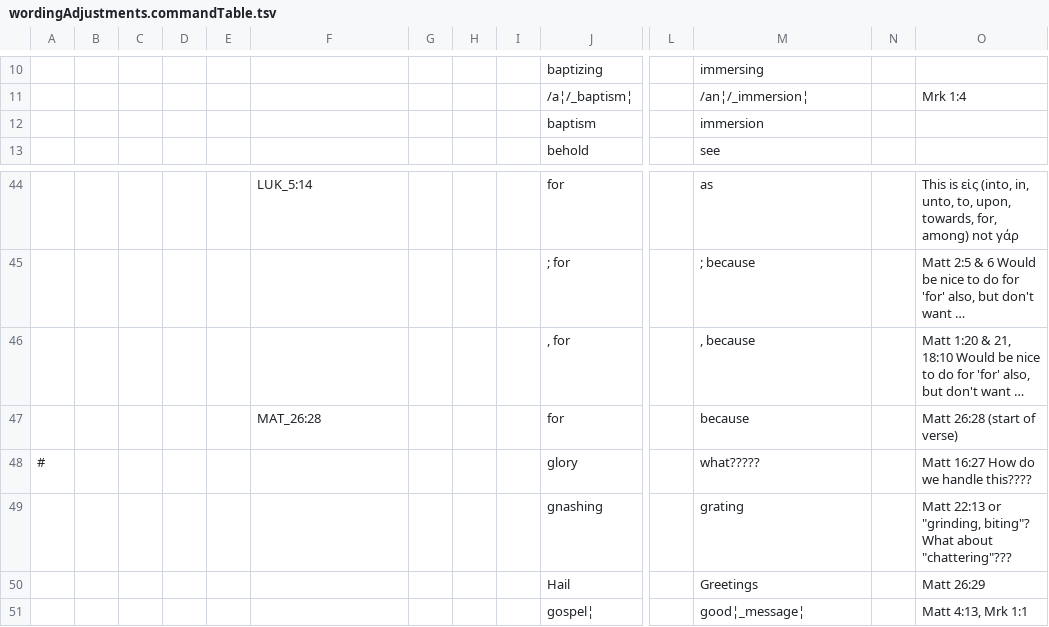
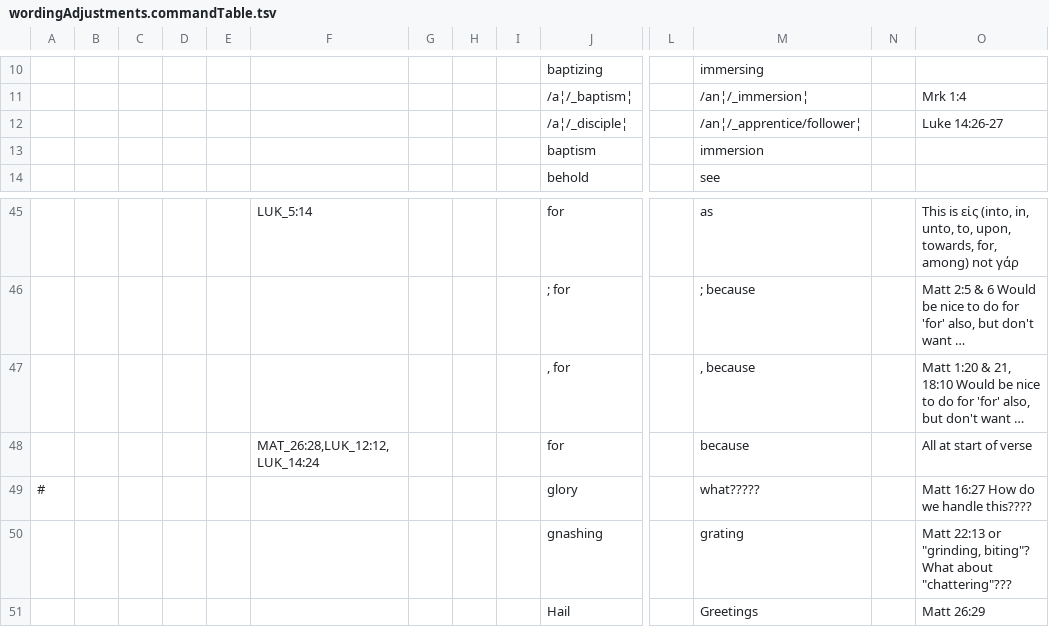
Before and after one commit to Freely-Given-org/OpenEnglishTranslation--OET, a TSV file: scripts/ScriptedVLTUpdates/wordingAdjustments.commandTable.tsv, drawn as a sheet; only a part is shown, gaps mark what is left out; the shorter side is filled out with more unchanged rows; long unchanged cells end in …; addresses are those after the commit; rows hold the shown columns only; the diff names each change by its address in the sheet, - before the commit and + after, or states it on an @@ line.

```diff
--- a/scripts/ScriptedVLTUpdates/wordingAdjustments.commandTable.tsv
+++ b/scripts/ScriptedVLTUpdates/wordingAdjustments.commandTable.tsv
+row 12:  |  |  |  |  |  |  |  |  | /a¦/_disciple¦ |  | /an¦/_apprentice/follower¦ |  | Luke 14:26-27
-F48: MAT_26:28
+F48: MAT_26:28,LUK_12:12,LUK_14:24
-O48: Matt 26:28 (start of verse)
+O48: All at start of verse
```
Also changed, not shown: 7 other files.
